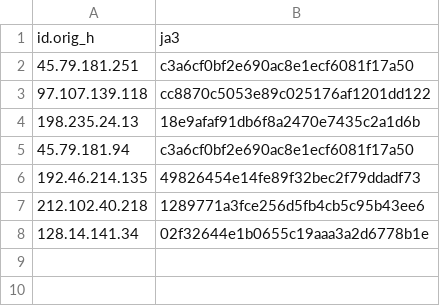
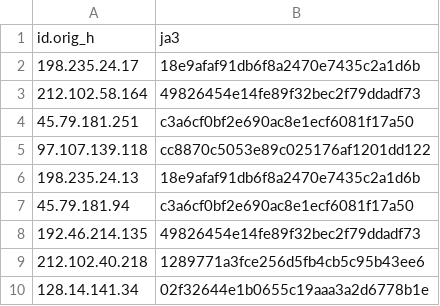
Before and after one commit to LeargasSecurity/ja3-fingerprint-repository, a CSV file: illuminate-honeypot-ja3-fingerprints.csv, drawn as a sheet; the diff names each change by its address in the sheet, - before the commit and + after, or states it on an @@ line.

```diff
--- a/illuminate-honeypot-ja3-fingerprints.csv
+++ b/illuminate-honeypot-ja3-fingerprints.csv
+row 2: 198.235.24.17 | 18e9afaf91db6f8a2470e7435c2a1d6b
+row 3: 212.102.58.164 | 49826454e14fe89f32bec2f79ddadf73
```
Also changed, not shown: 1 other file.
